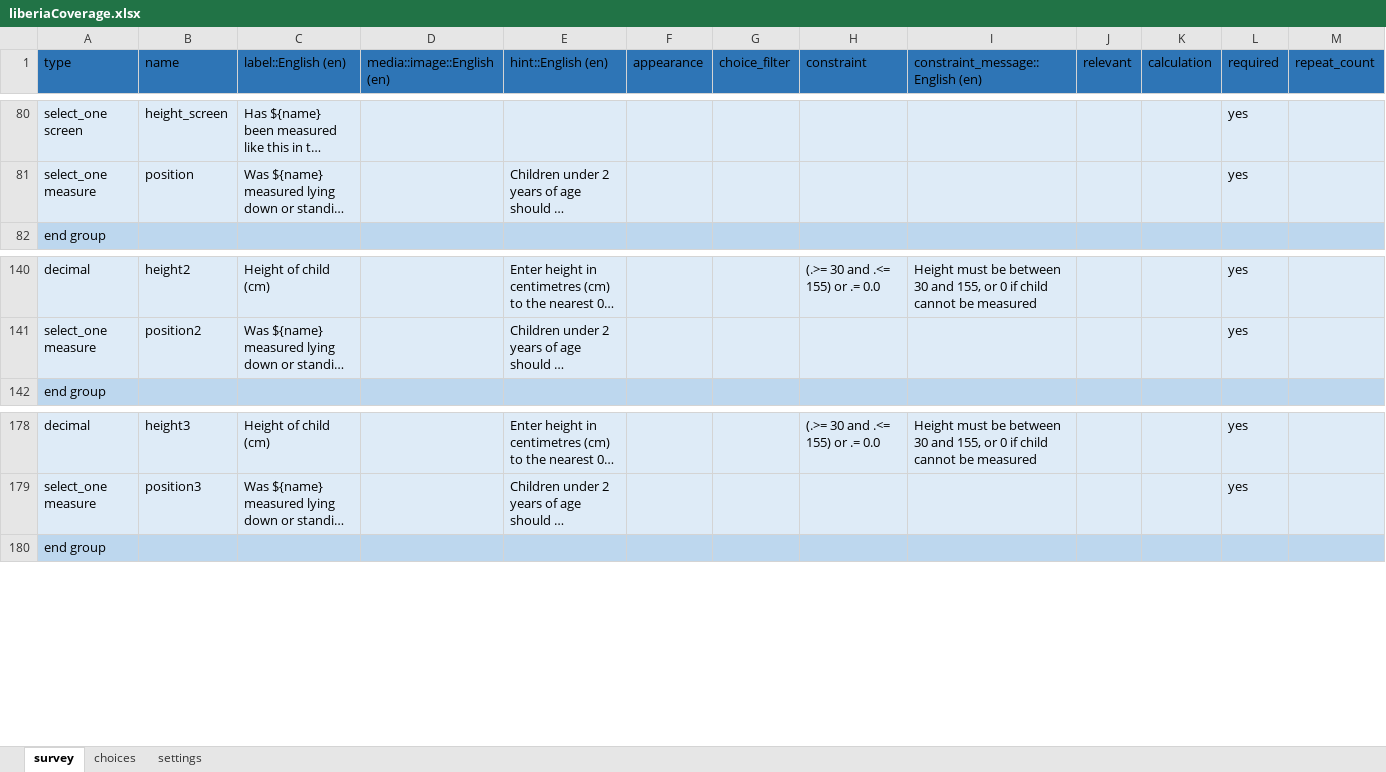
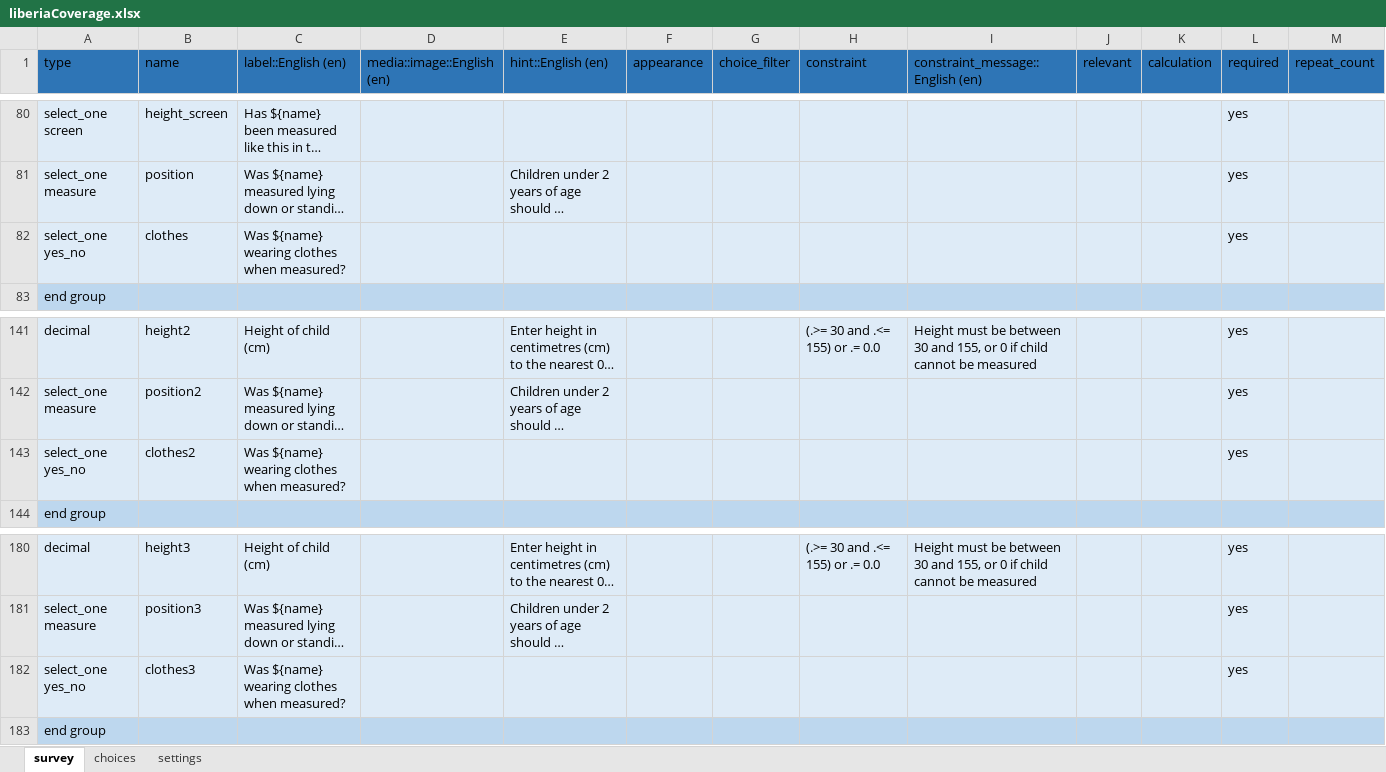
Before and after one commit to validmeasures/liberiaS3Mforms, an Excel workbook: xlsform/liberiaCoverage.xlsx, sheet survey, drawn as a sheet; only a part is shown, gaps mark what is left out; long unchanged cells end in …; values as stored, in another font and other column widths than the file's, no borders; the diff names each change by its address in the sheet, - before the commit and + after, or states it on an @@ line.

Commit message:
update XLSforms

```diff
--- a/xlsform/liberiaCoverage.xlsx (sheet survey)
+++ b/xlsform/liberiaCoverage.xlsx (sheet survey)
+row 82: select_one yes_no | clothes | Was ${name} wearing clothes when measured? |  |  |  |  |  |  |  |  | yes
+row 143: select_one yes_no | clothes2 | Was ${name} wearing clothes when measured? |  |  |  |  |  |  |  |  | yes
+row 182: select_one yes_no | clothes3 | Was ${name} wearing clothes when measured? |  |  |  |  |  |  |  |  | yes
```
Also changed, not shown: xlsform/liberiaCoverageVillageForm.xlsx.
